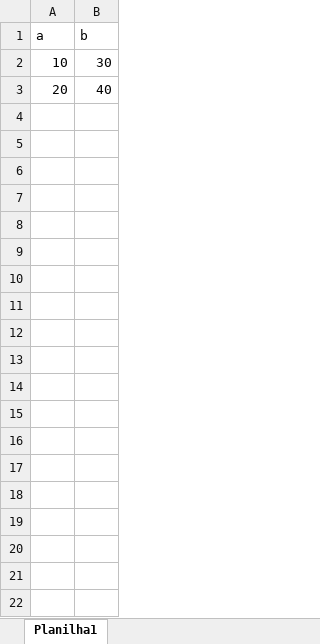
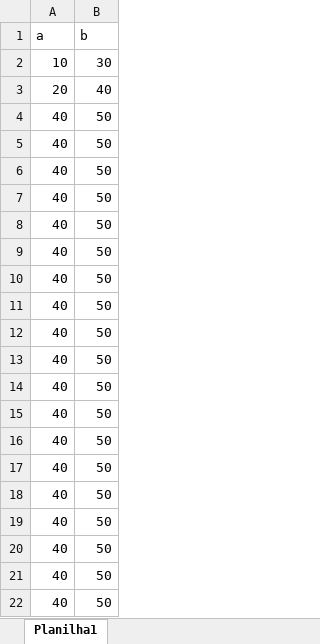
Before and after one commit to jovianosilveira/live135b, an Excel workbook: live135b.xlsx, sheet Planilha1, drawn as a sheet; only a part is shown; values as stored, in another font and other column widths than the file's, no borders; the diff covers the shown part only; the diff names each change by its address in the sheet, - before the commit and + after, or states it on an @@ line.

Commit message:
Add files via upload

```diff
--- a/live135b.xlsx (sheet Planilha1)
+++ b/live135b.xlsx (sheet Planilha1)
+row 4: 40 | 50
+row 5: 40 | 50
+row 6: 40 | 50
+row 7: 40 | 50
+row 8: 40 | 50
+row 9: 40 | 50
+row 10: 40 | 50
+row 11: 40 | 50
+row 12: 40 | 50
+row 13: 40 | 50
+row 14: 40 | 50
+row 15: 40 | 50
+row 16: 40 | 50
+row 17: 40 | 50
+row 18: 40 | 50
+row 19: 40 | 50
+row 20: 40 | 50
+row 21: 40 | 50
+row 22: 40 | 50
```
Also changed, not shown: 326 added rows elsewhere in this sheet.
